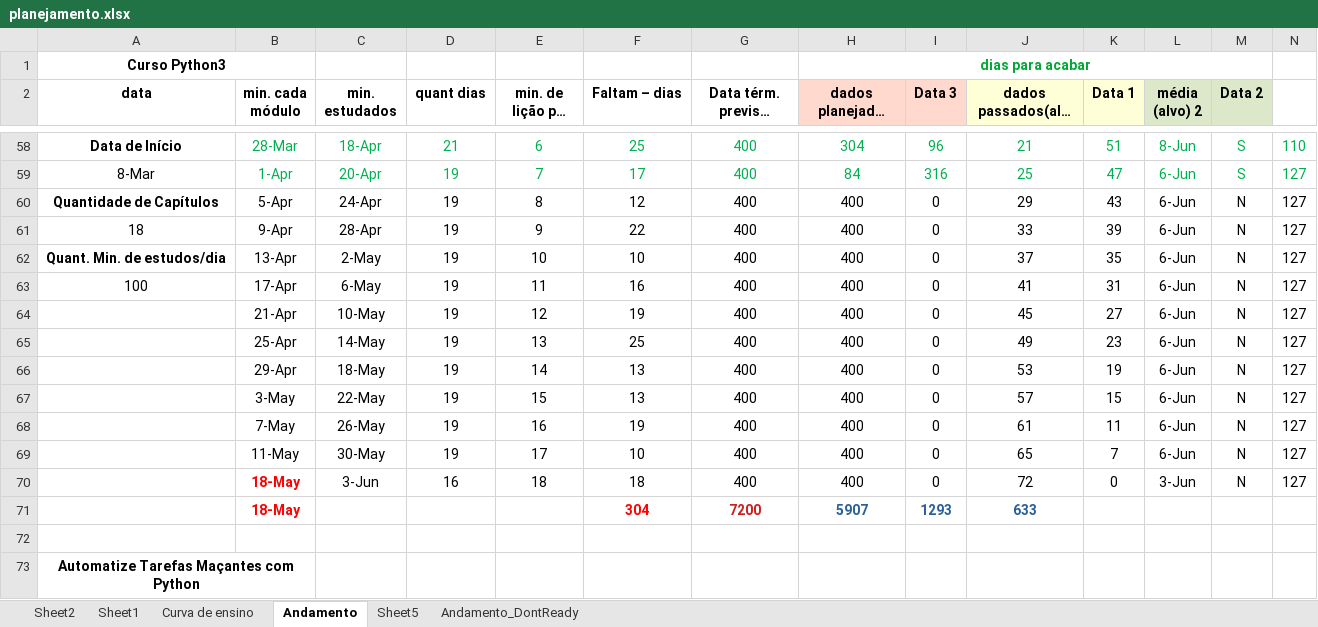
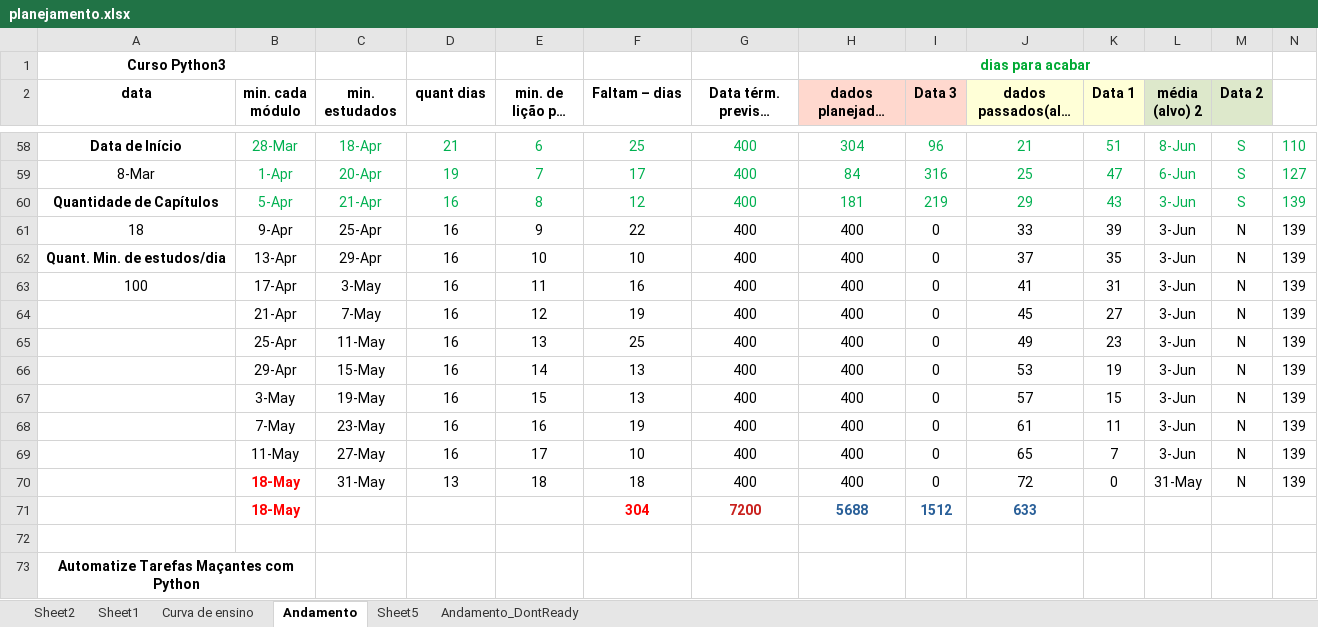
Before and after one commit to gustavopierre/LearningProject, an Excel workbook: planejamento.xlsx, sheet Andamento, drawn as a sheet; only a part is shown, gaps mark what is left out; long unchanged cells end in …; values as stored, in another font and other column widths than the file's, no borders; the diff covers the shown part only; the diff names each change by its address in the sheet, - before the commit and + after, or states it on an @@ line.

```diff
--- a/planejamento.xlsx (sheet Andamento)
+++ b/planejamento.xlsx (sheet Andamento)
-B60:N60 text colour: black
+B60:N60 text colour: #00B050
-C60 (min. estudados): 24-Apr
+C60 (min. estudados): 21-Apr
-D60:D69 (quant dias): 19
+D60:D69 (quant dias): 16
-H60 (dados planejados (alvo 3)): 400
+H60 (dados planejados (alvo 3)): 181
-I60 (Data 3): 0
+I60 (Data 3): 219
-L60:L69 (média (alvo) 2): 6-Jun
+L60:L69 (média (alvo) 2): 3-Jun
-M60 (Data 2): N
+M60 (Data 2): S
-N60:N70: 127
+N60:N70: 139
-C61 (min. estudados): 28-Apr
+C61 (min. estudados): 25-Apr
-C62 (min. estudados): 2-May
+C62 (min. estudados): 29-Apr
-C63 (min. estudados): 6-May
+C63 (min. estudados): 3-May
-C64 (min. estudados): 10-May
+C64 (min. estudados): 7-May
-C65 (min. estudados): 14-May
+C65 (min. estudados): 11-May
-C66 (min. estudados): 18-May
+C66 (min. estudados): 15-May
-C67 (min. estudados): 22-May
+C67 (min. estudados): 19-May
-C68 (min. estudados): 26-May
+C68 (min. estudados): 23-May
-C69 (min. estudados): 30-May
+C69 (min. estudados): 27-May
-C70 (min. estudados): 3-Jun
+C70 (min. estudados): 31-May
-D70 (quant dias): 16
+D70 (quant dias): 13
-L70 (média (alvo) 2): 3-Jun
+L70 (média (alvo) 2): 31-May
-H71 (dados planejados (alvo 3)): 5907
+H71 (dados planejados (alvo 3)): 5688
-I71 (Data 3): 1293
+I71 (Data 3): 1512
```
Also changed, not shown: 48 edited cells elsewhere in this sheet, sheet Andamento_DontReady, 7 other files.
